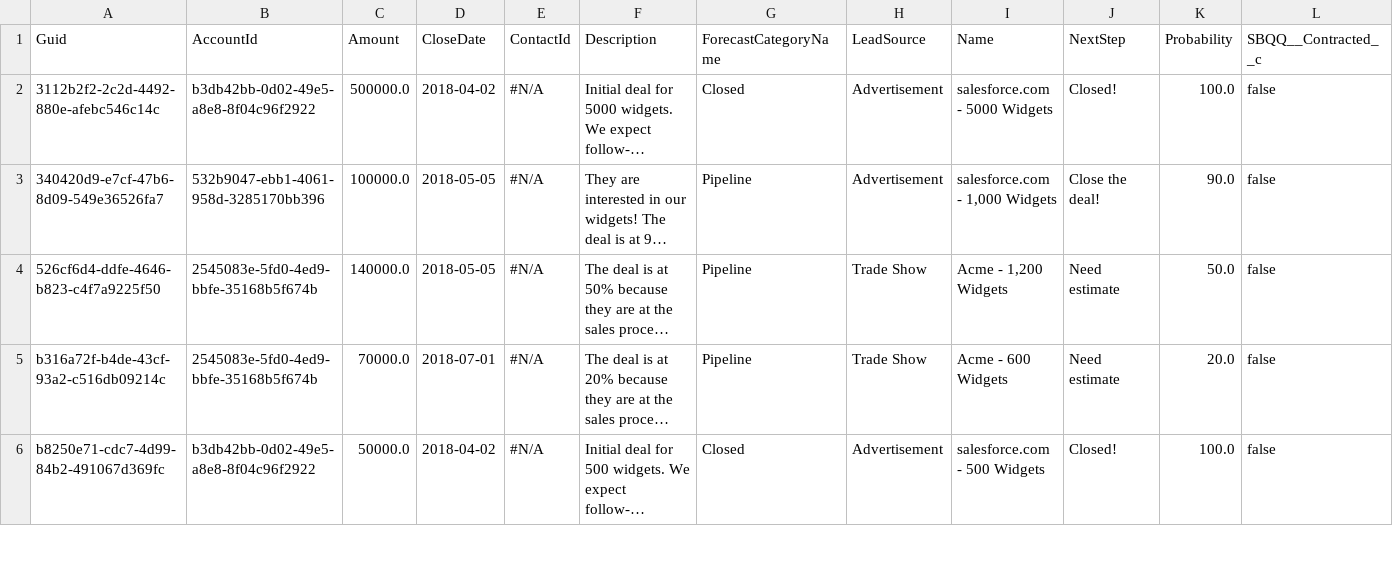
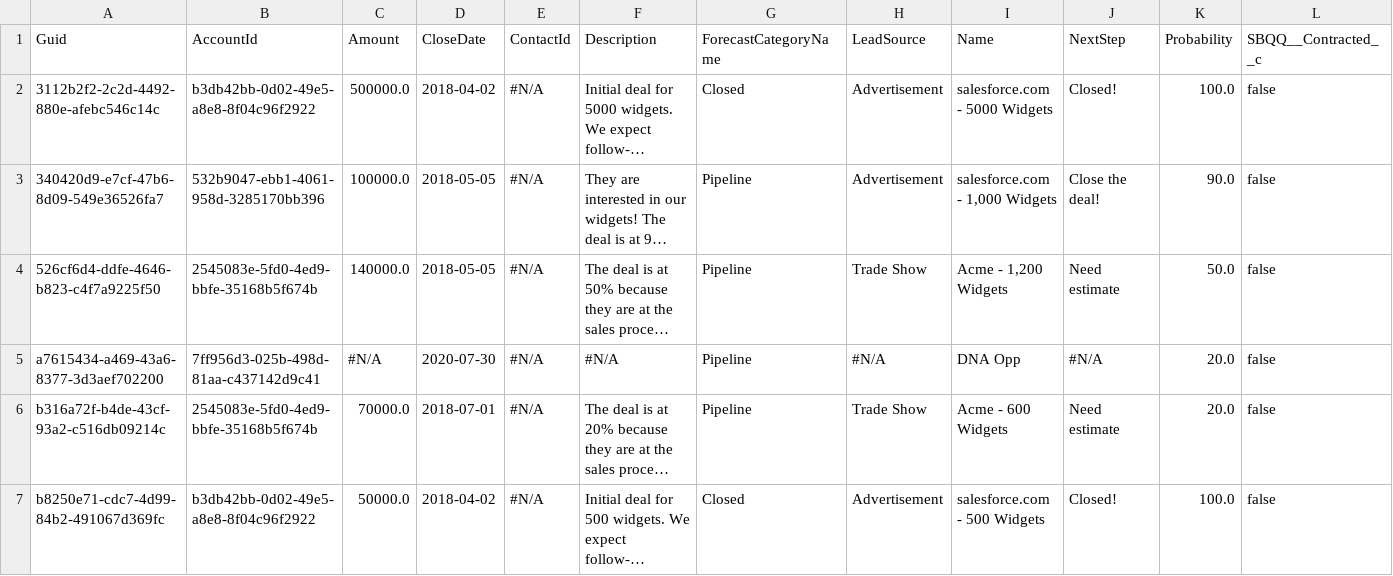
Before and after one commit to Prodlymoover/CPQTest5, a CSV file: Opportunity.csv, drawn as a sheet; only a part is shown; long unchanged cells end in …; rows hold the shown columns only; the diff names each change by its address in the sheet, - before the commit and + after, or states it on an @@ line.

```diff
--- a/Opportunity.csv
+++ b/Opportunity.csv
+row 5: a7615434-a469-43a6-8377-3d3aef702200 | 7ff956d3-025b-498d-81aa-c437142d9c41 | #N/A | 2020-07-30 | #N/A | #N/A | Pipeline | #N/A | DNA Opp | #N/A | 20.0 | false
```
Also changed, not shown: Account.csv, Asset.csv, 3 other files.
